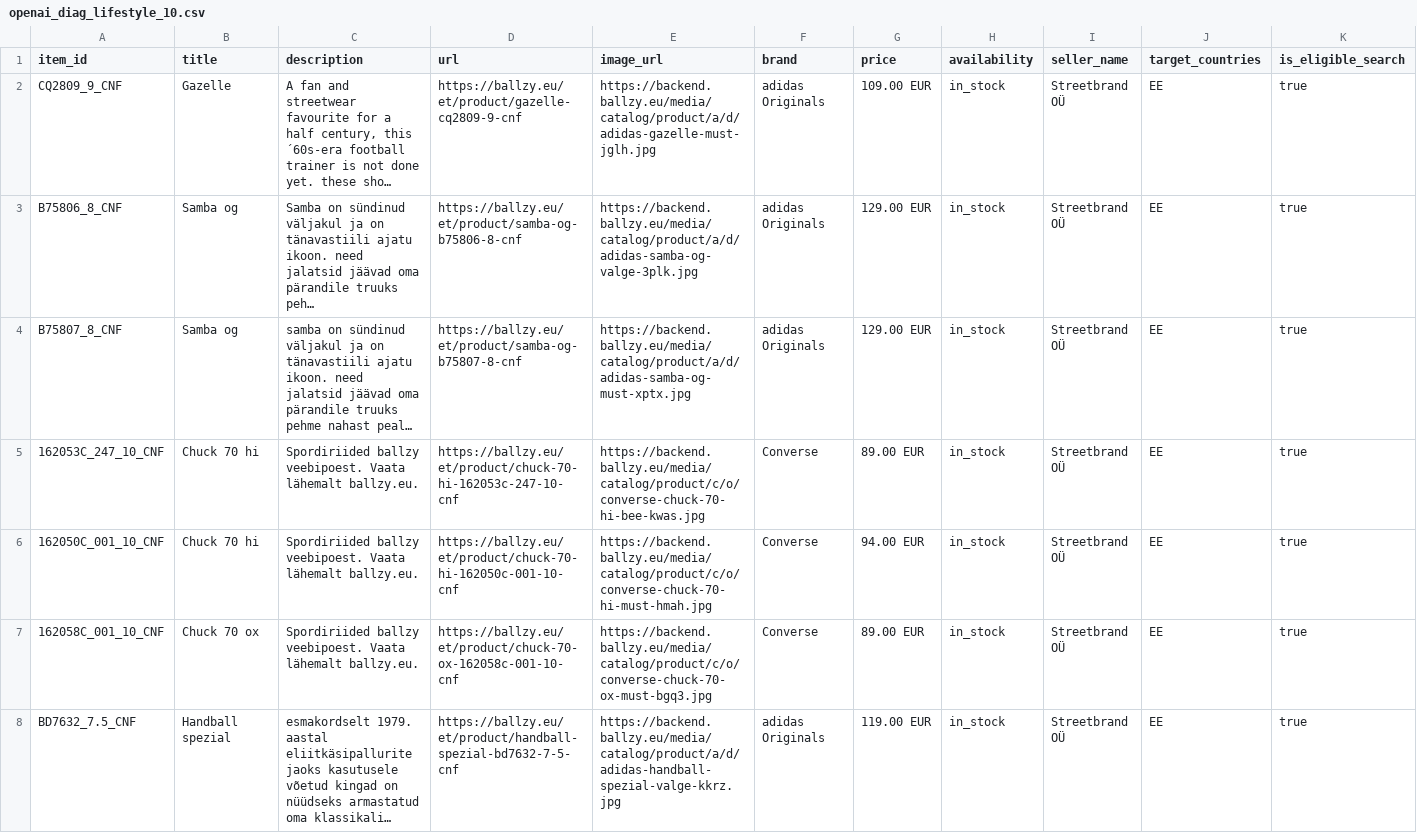
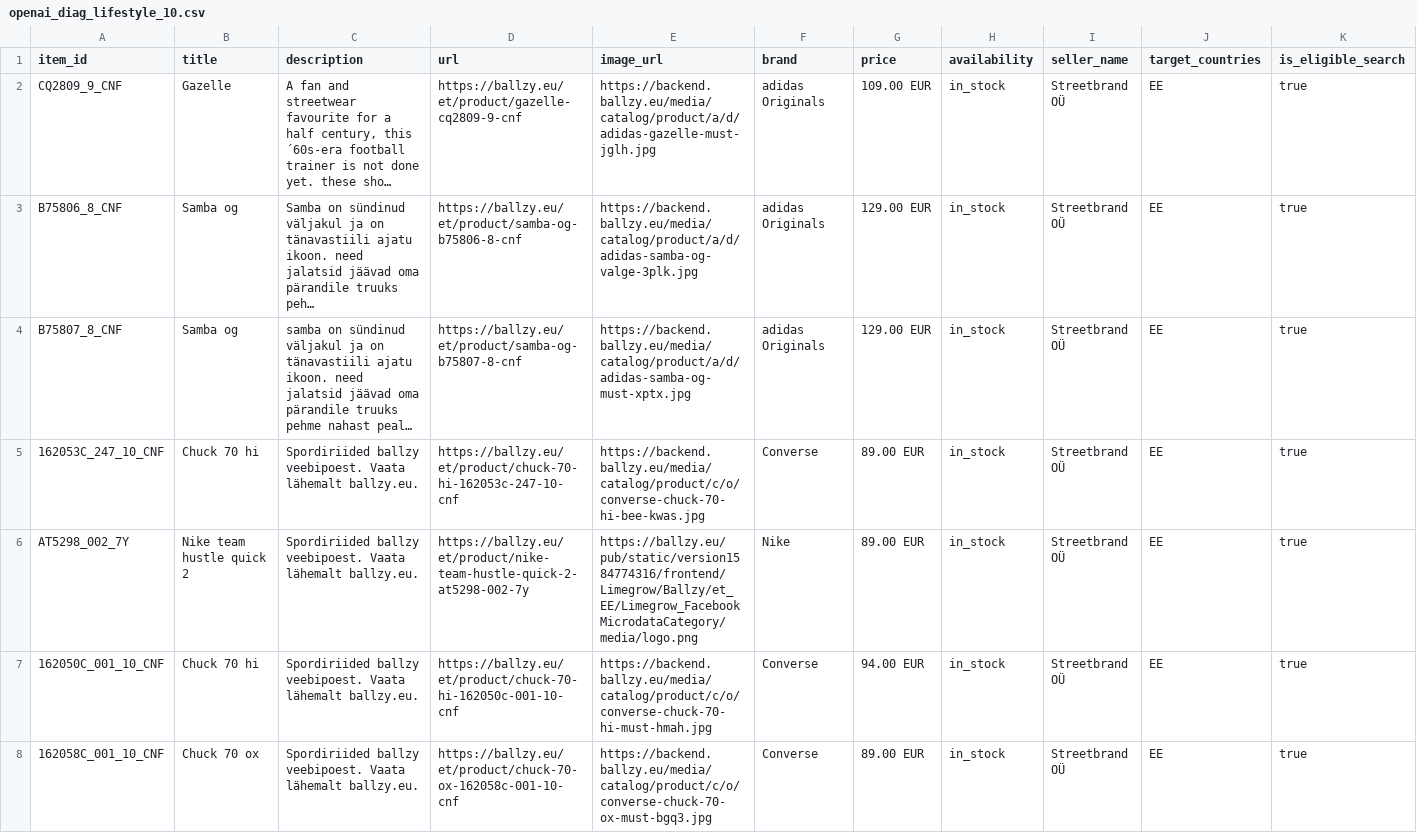
Before and after one commit to tanelneemoja/cropink_to_google, a CSV file: openai_diag_lifestyle_10.csv, drawn as a sheet; only a part is shown; the shorter side is filled out with more unchanged rows; long unchanged cells end in …; rows hold the shown columns only; the diff covers the shown part only; the diff names each change by its address in the sheet, - before the commit and + after, or states it on an @@ line.

```diff
--- a/openai_diag_lifestyle_10.csv
+++ b/openai_diag_lifestyle_10.csv
+row 6: AT5298_002_7Y | Nike team hustle quick 2 | Spordiriided ballzy veebipoest. Vaata lähemalt ballzy.eu. | https://ballzy.eu/et/product/nike-team-hustle-quick-2-at5298-002-7y | https://ballzy.eu/pub/static/version1584774316/frontend/Limegrow/Ballzy/et_EE/Limegrow_FacebookMicrodataCategory/media/logo.png | Nike | 89.00 EUR | in_stock | Streetbrand OÜ | EE | true
```
Also changed, not shown: 1 removed row elsewhere in this file, chatgpt_ads_feed_basketball.csv, openai_diag_basketball_100.csv, 16 other files.
